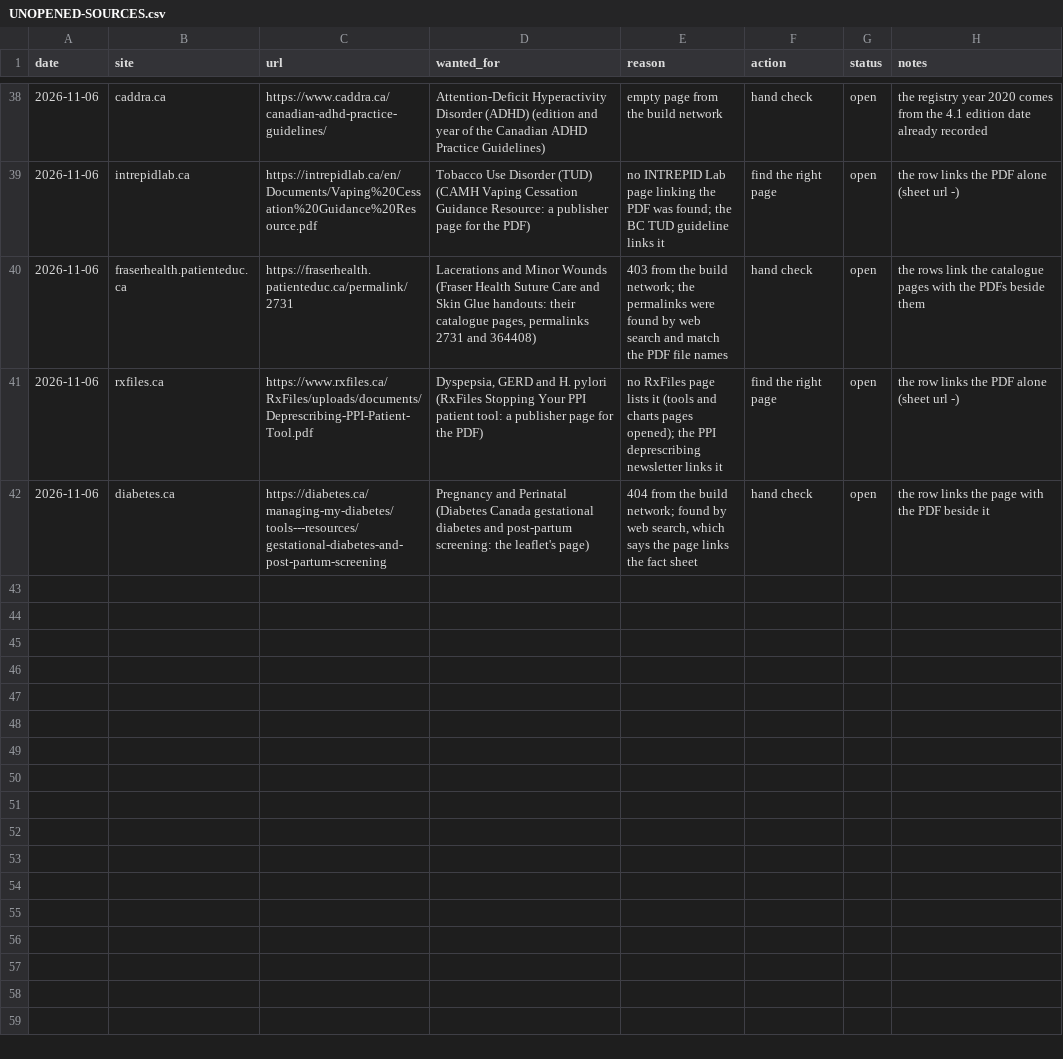
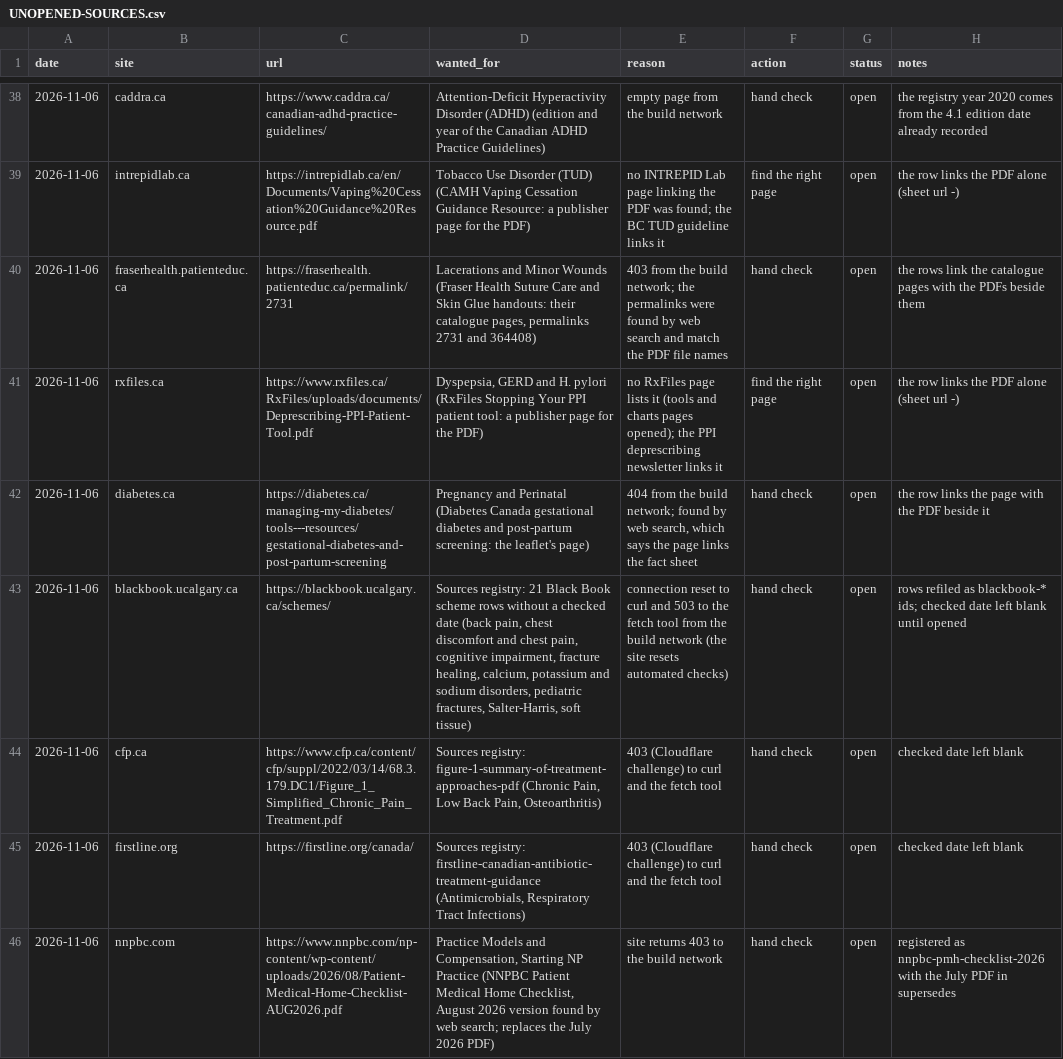
Before and after one commit to joegrafe/np-practice-resource, a CSV file: UNOPENED-SOURCES.csv, drawn as a sheet; only a part is shown, gaps mark what is left out; the diff names each change by its address in the sheet, - before the commit and + after, or states it on an @@ line.

```diff
--- a/UNOPENED-SOURCES.csv
+++ b/UNOPENED-SOURCES.csv
+row 43: 2026-11-06 | blackbook.ucalgary.ca | https://blackbook.ucalgary.ca/schemes/ | Sources registry: 21 Black Book scheme rows without a checked date (back pain, chest discomfort and chest pain, cognitive impairment, fracture healing, calcium, potassium and sodium disorders, pediatric fractures, Salter-Harris, soft tissue) | connection reset to curl and 503 to the fetch tool from the build network (the site resets automated checks) | hand check | open | rows refiled as blackbook-* ids; checked date left blank until opened
+row 44: 2026-11-06 | cfp.ca | https://www.cfp.ca/content/cfp/suppl/2022/03/14/68.3.179.DC1/Figure_1_Simplified_Chronic_Pain_Treatment.pdf | Sources registry: figure-1-summary-of-treatment-approaches-pdf (Chronic Pain, Low Back Pain, Osteoarthritis) | 403 (Cloudflare challenge) to curl and the fetch tool | hand check | open | checked date left blank
+row 45: 2026-11-06 | firstline.org | https://firstline.org/canada/ | Sources registry: firstline-canadian-antibiotic-treatment-guidance (Antimicrobials, Respiratory Tract Infections) | 403 (Cloudflare challenge) to curl and the fetch tool | hand check | open | checked date left blank
+row 46: 2026-11-06 | nnpbc.com | https://www.nnpbc.com/np-content/wp-content/uploads/2026/08/Patient-Medical-Home-Checklist-AUG2026.pdf | Practice Models and Compensation, Starting NP Practice (NNPBC Patient Medical Home Checklist, August 2026 version found by web search; replaces the July 2026 PDF) | site returns 403 to the build network | hand check | open | registered as nnpbc-pmh-checklist-2026 with the July PDF in supersedes
```
Also changed, not shown: docs/1 Approaches/Pathways BC Enhanced Care Pathways.csv, docs/3 Conditions/Cardiovascular/Chest Pain.csv, 23 other files.
